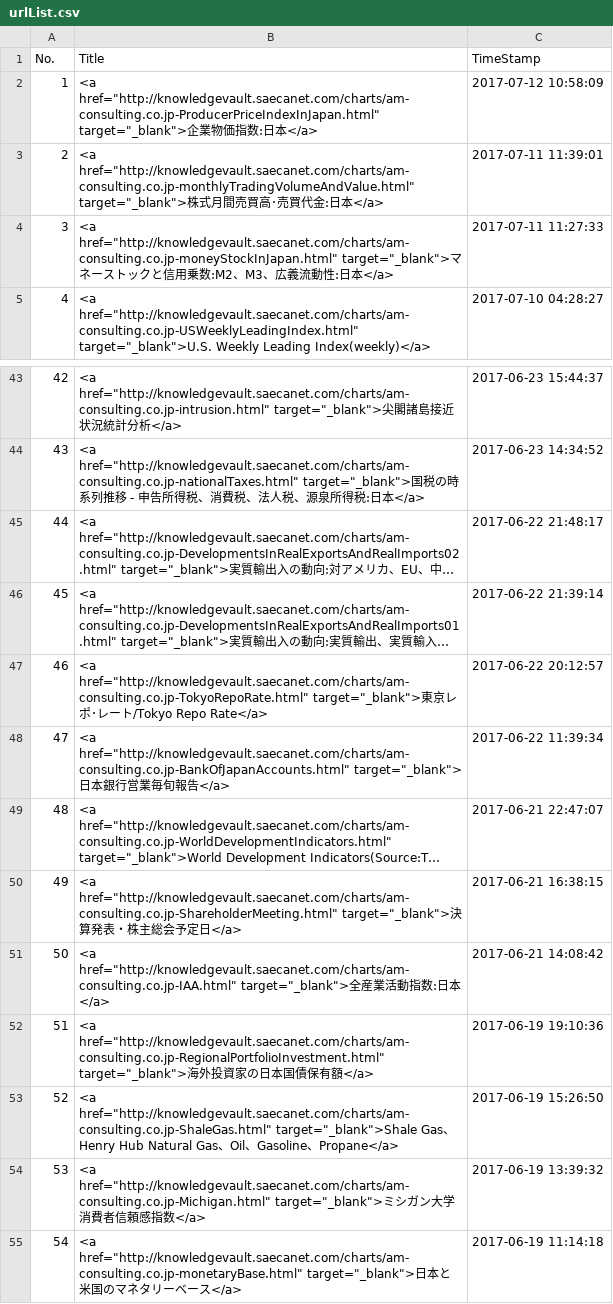
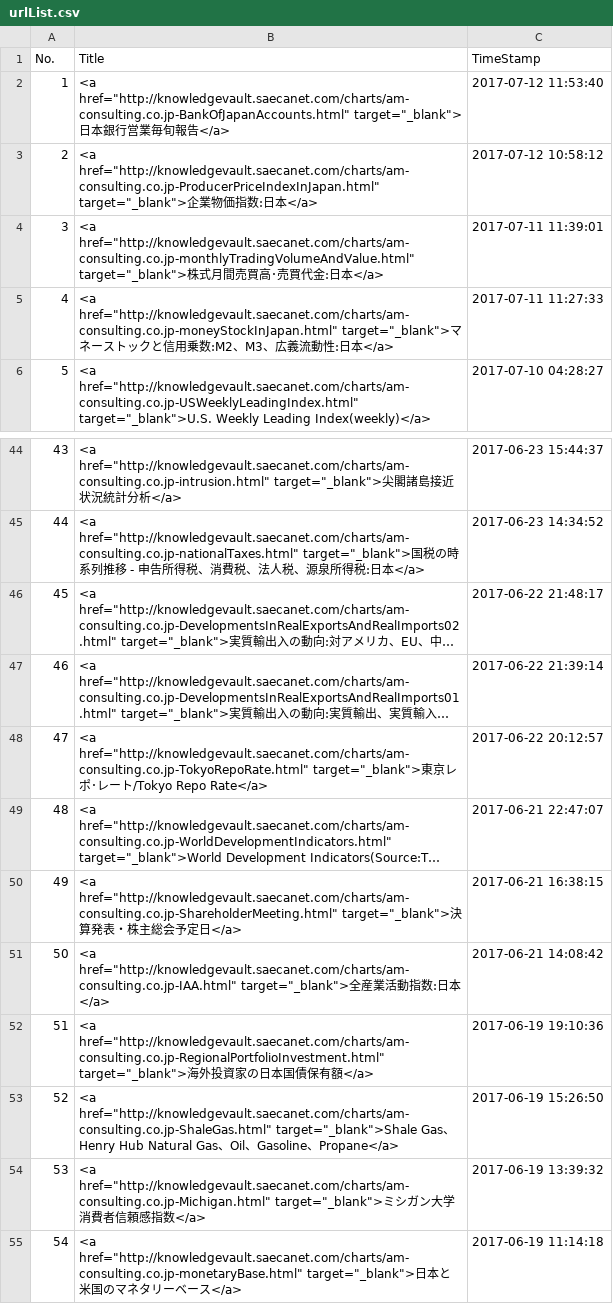
Before and after one commit to am-consulting/am-consulting.github.io, a CSV file: csv/urlList.csv, drawn as a sheet; only a part is shown, gaps mark what is left out; long unchanged cells end in …; removed rows and columns are numbered as before the commit, all else as after; the diff names each change by its address in the sheet, - before the commit and + after, or states it on an @@ line.

```diff
--- a/csv/urlList.csv
+++ b/csv/urlList.csv
+row 2: 1 | <a href="http://knowledgevault.saecanet.com/charts/am-consulting.co.jp-BankOfJapanAccounts.html" target="_blank">日本銀行営業毎旬報告</a> | 2017-07-12 11:53:40
@@ column A (No.) renumbered between rows 3 and 48 @@
-C3 (TimeStamp): 2017-07-12 10:58:09
+C3 (TimeStamp): 2017-07-12 10:58:12
-row 48: 47 | <a href="http://knowledgevault.saecanet.com/charts/am-consulting.co.jp-BankOfJapanAccounts.html" target="_blank">日本銀行営業毎旬報告</a> | 2017-06-22 11:39:34
```
Also changed, not shown: 3 other files.
